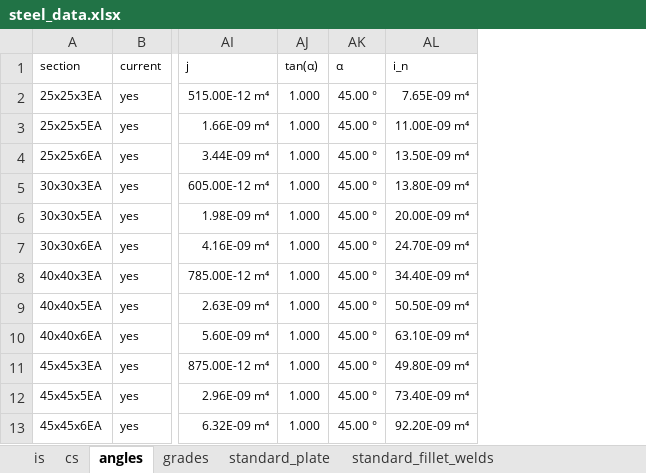
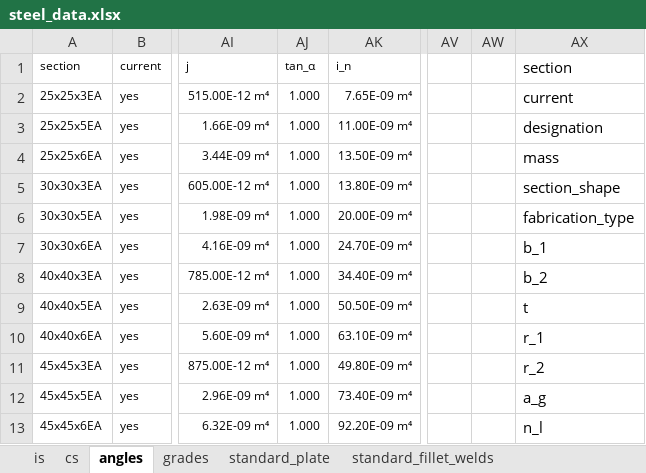
Before and after one commit to skane88/utilityscripts, an Excel workbook: data/steel_data.xlsx, sheet angles, drawn as a sheet; only a part is shown, gaps mark what is left out; values as stored, in another font and other column widths than the file's, no borders; table styles not drawn; removed rows and columns are numbered as before the commit, all else as after; the diff names each change by its address in the sheet, - before the commit and + after, or states it on an @@ line.

Commit message:
add angle_section_df_units to units.py

```diff
--- a/data/steel_data.xlsx (sheet angles)
+++ b/data/steel_data.xlsx (sheet angles)
-column AK (α), rows 2-13: all 45.00 °
+column AV, empty
+column AW, empty
+column AX (section), rows 2-13: current | designation | mass | section_shape | fabrication_type | b_1 | b_2 | t | r_1 | r_2 | a_g | n_l
-AJ1: tan(α)
+AJ1: tan_α
```
Also changed, not shown: 1 other file.
